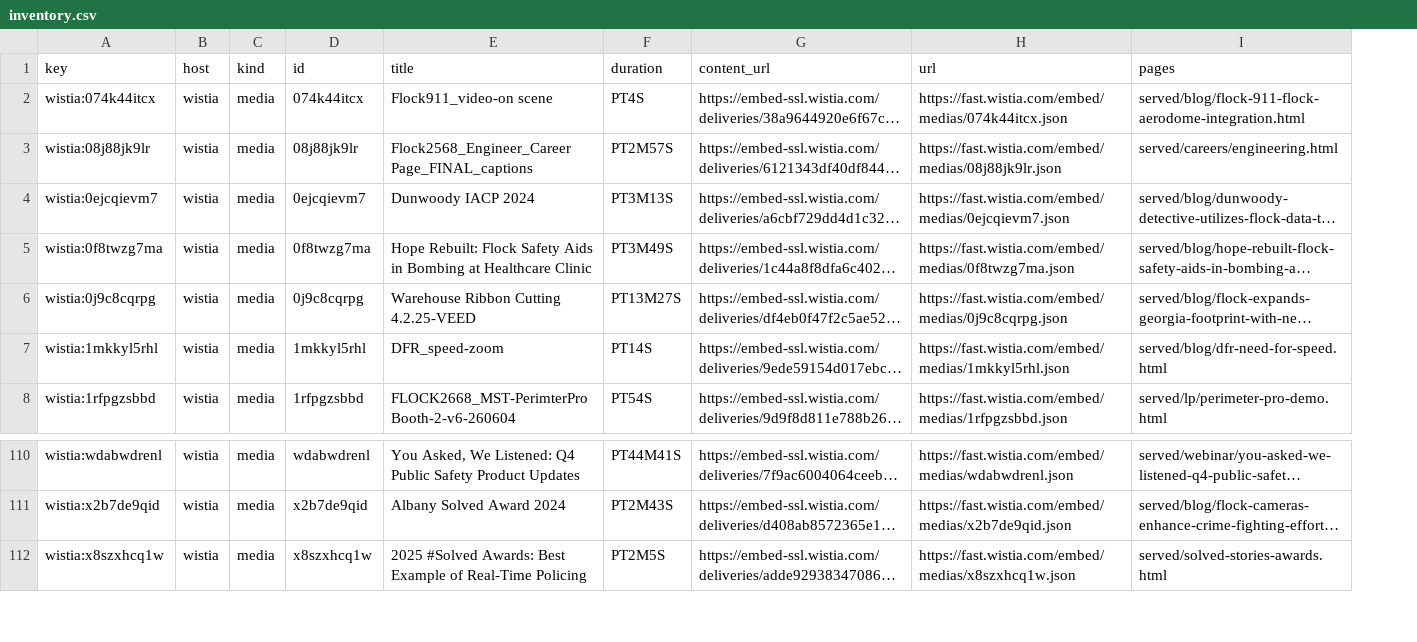
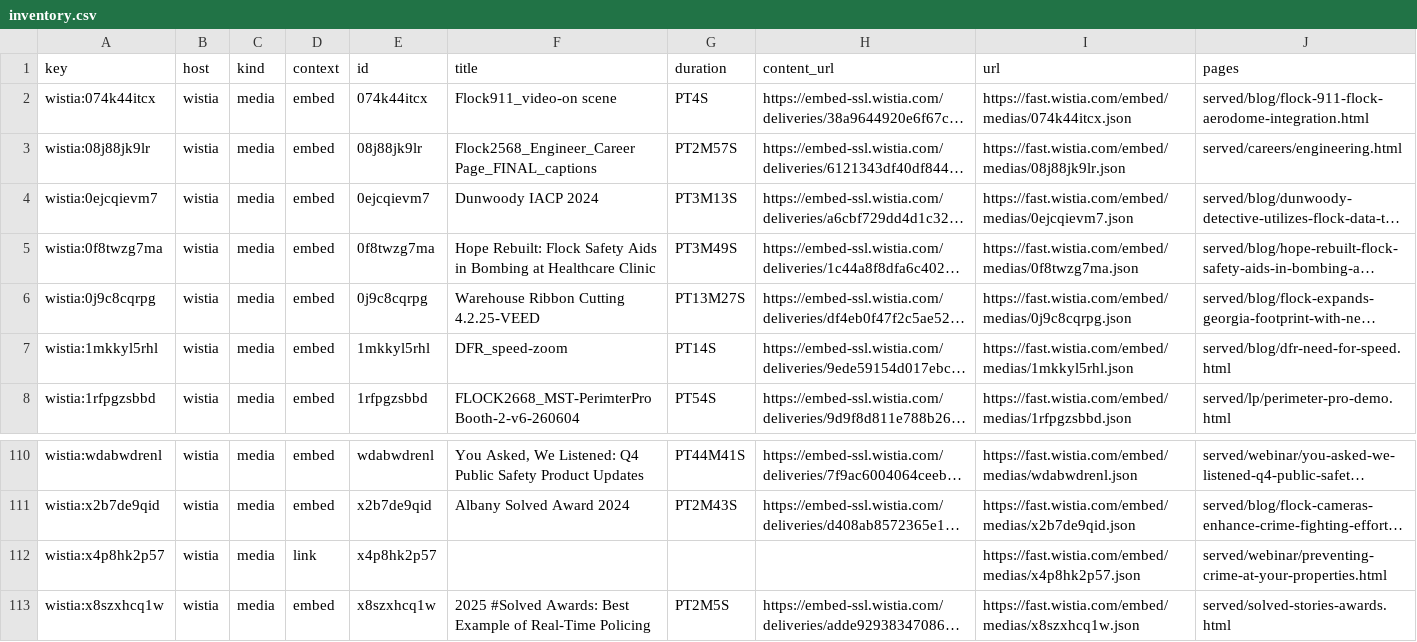
Before and after one commit to jennymaeleidig/interactive-media-production, a CSV file: .scratch/flock-parody-impl/video-inventory/2026-09-11/inventory.csv, drawn as a sheet; only a part is shown, gaps mark what is left out; long unchanged cells end in …; the diff names each change by its address in the sheet, - before the commit and + after, or states it on an @@ line.

Commit message:
Make the video inventory linear-time, and commit the upstream probe tool
pipeline/video-inventory.mjs read the whole served tree into a Map before
scanning, and entity-unescaped each page into a second full copy of it, so a
run timed out past 120 s. It now takes a per-page reader and unescapes only
the w-json-ld block: the whole site scans in 9 s. Verified
behaviour-preserving — same ids, same per-page references, the only addition
being the link-only Wistia id the refactor's new regex catches.

Also fixes the dated output folder, which used toISOString() — the UTC date
is already tomorrow after 20:00 local, so an evening run filed its output
under a second folder and left the tracked CSVs stale. That is silent drift
for a tool whose whole purpose is a dated, diffable artifact; it uses the
local date now.

The refactor's comments promised a liveness gate (regression/videos.mjs,
npm run videos) that was never built and was superseded by the live-embed
decision; they now point at the probe tool that exists.

pipeline/video-probe.mjs (new; the documented network exception, like
npm run routes): fast tier probes each Wistia media JSON, each YouTube
oembed record, and HEADs each delivery stream; --tier deep adds
yt-dlp --simulate per URL; --diff compares against a reference CSV as a
drift alarm.

Regenerated 2026-09-11 artifacts: 179 unique videos (120 Wistia + 59
YouTube), 175 playing upstream, 122 referencing a video slot and 64
body-copy links — the new context column, which is what makes a failure
report say "blank slot" vs "broken copy". The 4 dead Wistia medias are
unchanged: deleted or private in the Wistia account, broken on the live
site too, so they stay in the captured end-state.

```diff
--- a/.scratch/flock-parody-impl/video-inventory/2026-09-11/inventory.csv
+++ b/.scratch/flock-parody-impl/video-inventory/2026-09-11/inventory.csv
+column D (context), rows 2-8: all embed; rows 110-111: embed | embed; row 113: embed
+row 112: wistia:x4p8hk2p57 | wistia | media | link | x4p8hk2p57 |  |  |  | https://fast.wistia.com/embed/medias/x4p8hk2p57.json | served/webinar/preventing-crime-at-your-properties.html
```
Also changed, not shown: 6 other files.
